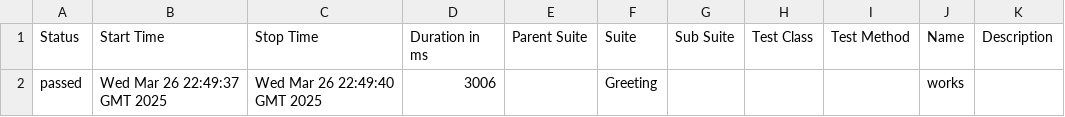
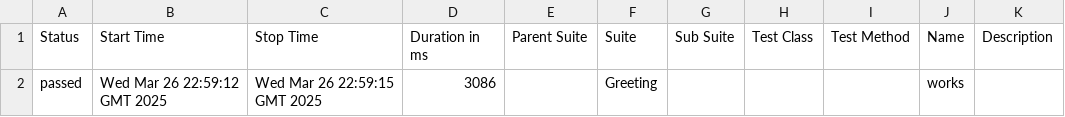
Before and after one commit to FlucTuAteDev/scheduler-tauri-vue, a CSV file: 3/data/suites.csv, drawn as a sheet.

```diff
--- a/3/data/suites.csv
+++ b/3/data/suites.csv
@@ -1,2 +1,2 @@
 "Status","Start Time","Stop Time","Duration in ms","Parent Suite","Suite","Sub Suite","Test Class","Test Method","Name","Description"
-"passed","Wed Mar 26 22:49:37 GMT 2025","Wed Mar 26 22:49:40 GMT 2025","3006","","Greeting","","","","works",""
+"passed","Wed Mar 26 22:59:12 GMT 2025","Wed Mar 26 22:59:15 GMT 2025","3086","","Greeting","","","","works",""
```
Also changed, not shown: 38 other files.
